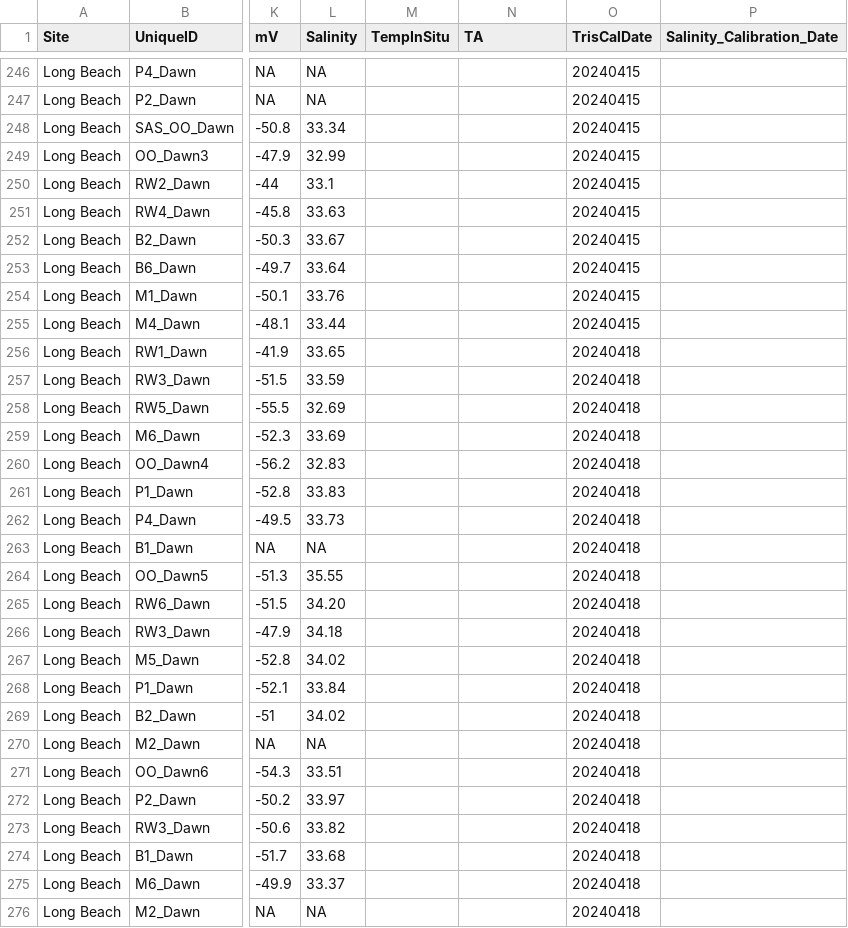
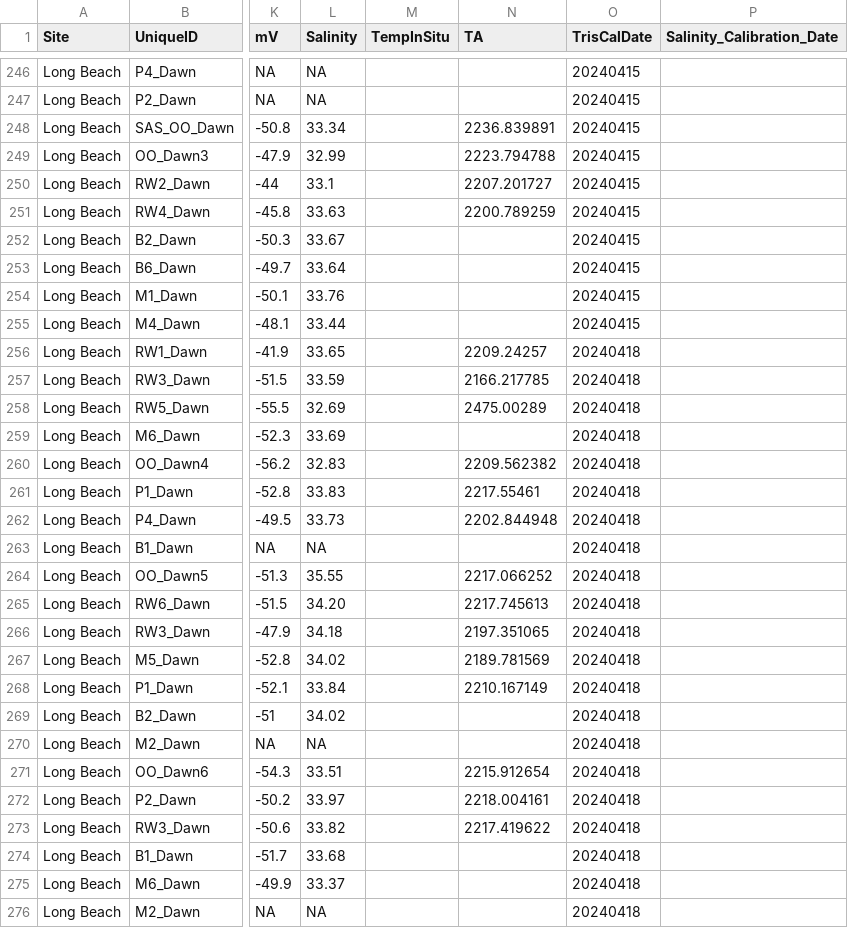
Before and after one commit to njsilbiger/SantaCruz_EcoFun, a CSV file: Data/Biogeochemistry/pHProbe_Data.csv, drawn as a sheet; only a part is shown, gaps mark what is left out; the diff covers the shown part only; the diff names each change by its address in the sheet, - before the commit and + after, or states it on an @@ line.

Commit message:
add half of TA

```diff
--- a/Data/Biogeochemistry/pHProbe_Data.csv
+++ b/Data/Biogeochemistry/pHProbe_Data.csv
-N248 (TA): (empty)
+N248 (TA): 2236.839891
-N249 (TA): (empty)
+N249 (TA): 2223.794788
-N250 (TA): (empty)
+N250 (TA): 2207.201727
-N251 (TA): (empty)
+N251 (TA): 2200.789259
-N256 (TA): (empty)
+N256 (TA): 2209.24257
-N257 (TA): (empty)
+N257 (TA): 2166.217785
-N258 (TA): (empty)
+N258 (TA): 2475.00289
-N260 (TA): (empty)
+N260 (TA): 2209.562382
-N261 (TA): (empty)
+N261 (TA): 2217.55461
-N262 (TA): (empty)
+N262 (TA): 2202.844948
-N264 (TA): (empty)
+N264 (TA): 2217.066252
-N265 (TA): (empty)
+N265 (TA): 2217.745613
-N266 (TA): (empty)
+N266 (TA): 2197.351065
-N267 (TA): (empty)
+N267 (TA): 2189.781569
-N268 (TA): (empty)
+N268 (TA): 2210.167149
-N271 (TA): (empty)
+N271 (TA): 2215.912654
-N272 (TA): (empty)
+N272 (TA): 2218.004161
-N273 (TA): (empty)
+N273 (TA): 2217.419622
```
Also changed, not shown: 44 edited cells elsewhere in this file.
